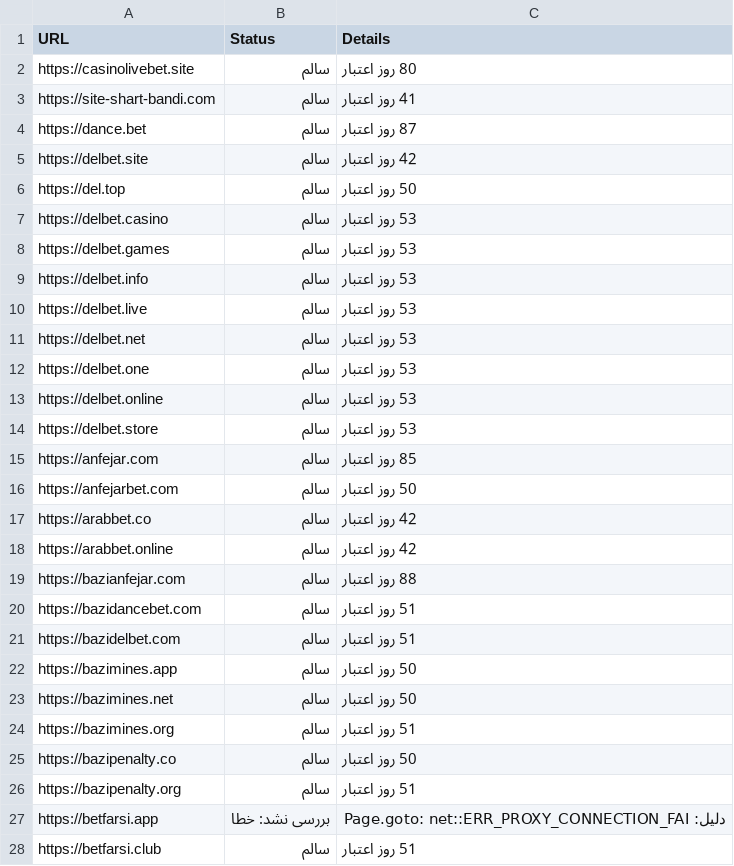
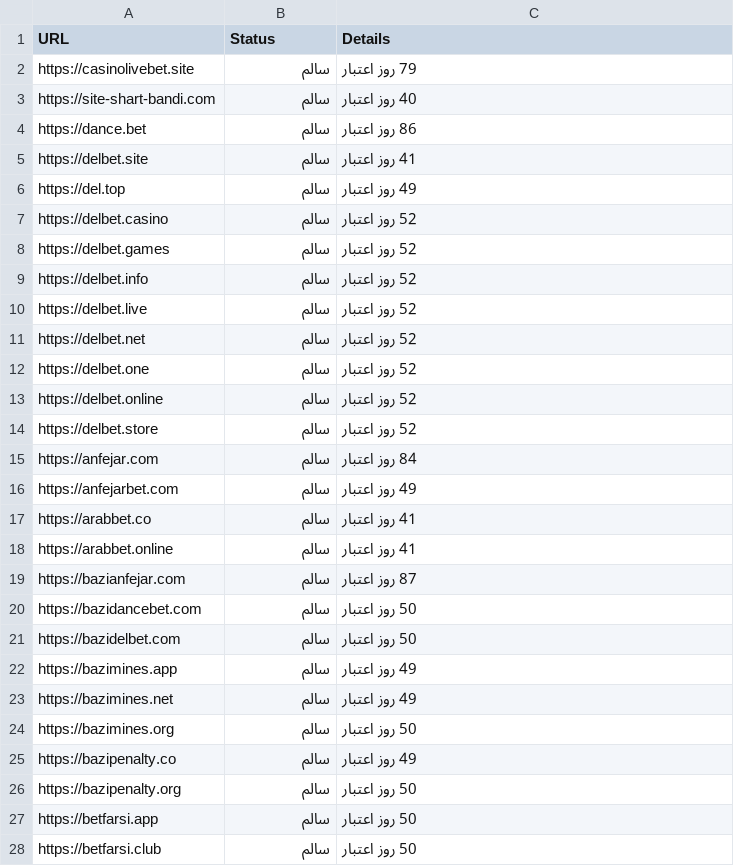
Before and after one commit to condev-dev/QA-Audit, a CSV file: reports/ssl_report.csv, drawn as a sheet; only a part is shown; the diff covers the shown part only.

```diff
--- a/reports/ssl_report.csv
+++ b/reports/ssl_report.csv
@@ -1,28 +1,28 @@
 URL,Status,Details
-https://casinolivebet.site,سالم,80 روز اعتبار
-https://site-shart-bandi.com,سالم,41 روز اعتبار
-https://dance.bet,سالم,87 روز اعتبار
-https://delbet.site,سالم,42 روز اعتبار
-https://del.top,سالم,50 روز اعتبار
-https://delbet.casino,سالم,53 روز اعتبار
-https://delbet.games,سالم,53 روز اعتبار
-https://delbet.info,سالم,53 روز اعتبار
-https://delbet.live,سالم,53 روز اعتبار
-https://delbet.net,سالم,53 روز اعتبار
-https://delbet.one,سالم,53 روز اعتبار
-https://delbet.online,سالم,53 روز اعتبار
-https://delbet.store,سالم,53 روز اعتبار
-https://anfejar.com,سالم,85 روز اعتبار
-https://anfejarbet.com,سالم,50 روز اعتبار
-https://arabbet.co,سالم,42 روز اعتبار
-https://arabbet.online,سالم,42 روز اعتبار
-https://bazianfejar.com,سالم,88 روز اعتبار
-https://bazidancebet.com,سالم,51 روز اعتبار
-https://bazidelbet.com,سالم,51 روز اعتبار
-https://bazimines.app,سالم,50 روز اعتبار
-https://bazimines.net,سالم,50 روز اعتبار
-https://bazimines.org,سالم,51 روز اعتبار
-https://bazipenalty.co,سالم,50 روز اعتبار
-https://bazipenalty.org,سالم,51 روز اعتبار
-https://betfarsi.app,بررسی نشد: خطا,دلیل: Page.goto: net::ERR_PROXY_CONNECTION_FAI
-https://betfarsi.club,سالم,51 روز اعتبار
+https://casinolivebet.site,سالم,79 روز اعتبار
+https://site-shart-bandi.com,سالم,40 روز اعتبار
+https://dance.bet,سالم,86 روز اعتبار
+https://delbet.site,سالم,41 روز اعتبار
+https://del.top,سالم,49 روز اعتبار
+https://delbet.casino,سالم,52 روز اعتبار
+https://delbet.games,سالم,52 روز اعتبار
+https://delbet.info,سالم,52 روز اعتبار
+https://delbet.live,سالم,52 روز اعتبار
+https://delbet.net,سالم,52 روز اعتبار
+https://delbet.one,سالم,52 روز اعتبار
+https://delbet.online,سالم,52 روز اعتبار
+https://delbet.store,سالم,52 روز اعتبار
+https://anfejar.com,سالم,84 روز اعتبار
+https://anfejarbet.com,سالم,49 روز اعتبار
+https://arabbet.co,سالم,41 روز اعتبار
+https://arabbet.online,سالم,41 روز اعتبار
+https://bazianfejar.com,سالم,87 روز اعتبار
+https://bazidancebet.com,سالم,50 روز اعتبار
+https://bazidelbet.com,سالم,50 روز اعتبار
+https://bazimines.app,سالم,49 روز اعتبار
+https://bazimines.net,سالم,49 روز اعتبار
+https://bazimines.org,سالم,50 روز اعتبار
+https://bazipenalty.co,سالم,49 روز اعتبار
+https://bazipenalty.org,سالم,50 روز اعتبار
+https://betfarsi.app,سالم,50 روز اعتبار
+https://betfarsi.club,سالم,50 روز اعتبار
```
Also changed, not shown: 67 edited cells elsewhere in this file, reports/canonical_report.csv, reports/description_report.csv, 15 other files.
